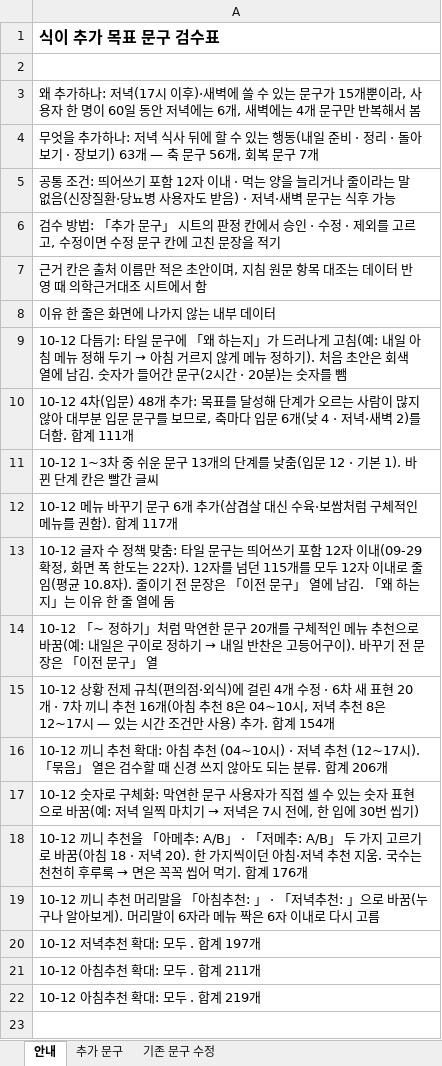
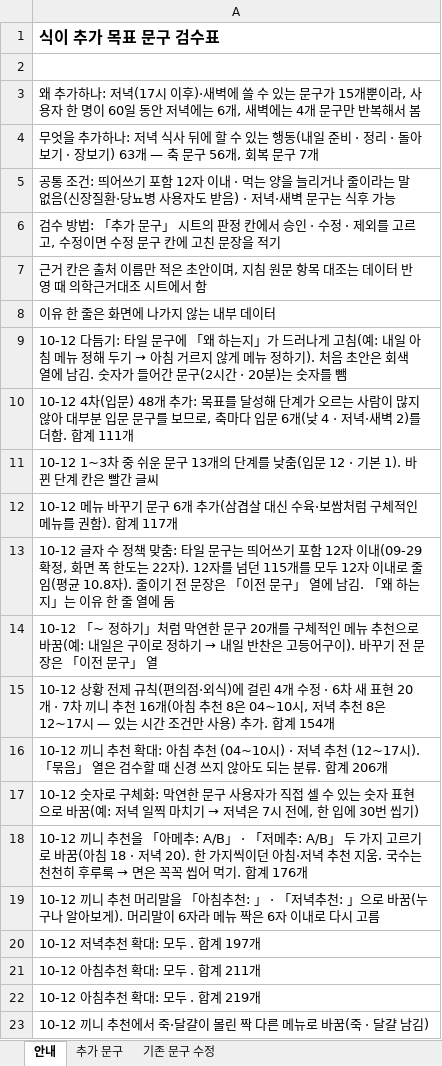
Before and after one commit to srleeinkorea/Project_maiReport, an Excel workbook: outputs/mai-report-policy/식이/maiReport_식이_추가문구_검수_v1.0.0.xlsx, sheet 안내, drawn as a sheet; values as stored, in another font and other column widths than the file's, no borders; the diff names each change by its address in the sheet, - before the commit and + after, or states it on an @@ line.

```diff
--- a/outputs/mai-report-policy/식이/maiReport_식이_추가문구_검수_v1.0.0.xlsx (sheet 안내)
+++ b/outputs/mai-report-policy/식이/maiReport_식이_추가문구_검수_v1.0.0.xlsx (sheet 안내)
+row 23: 10-12 끼니 추천에서 죽·달걀이 몰린 짝 다른 메뉴로 바꿈(죽 · 달걀 남김)
```
Also changed, not shown: sheet 추가 문구.
